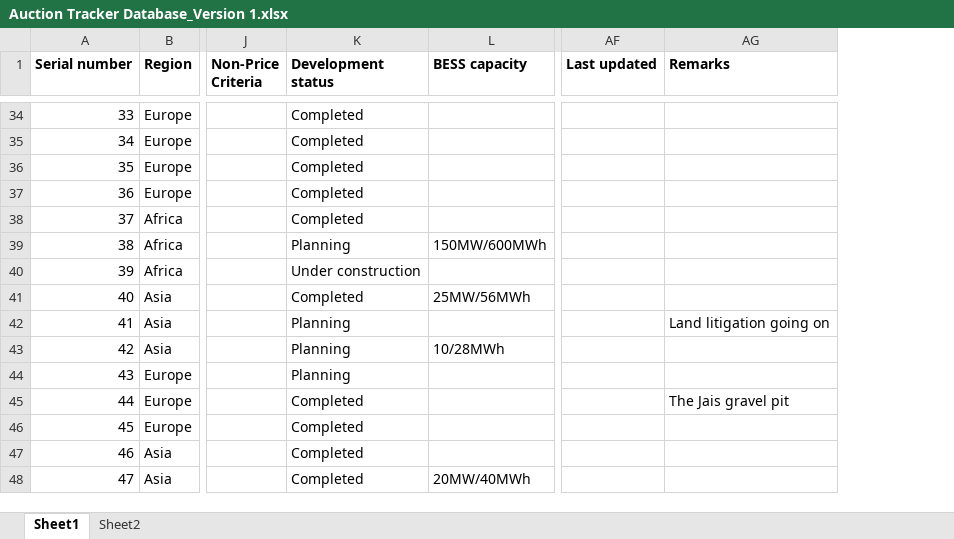
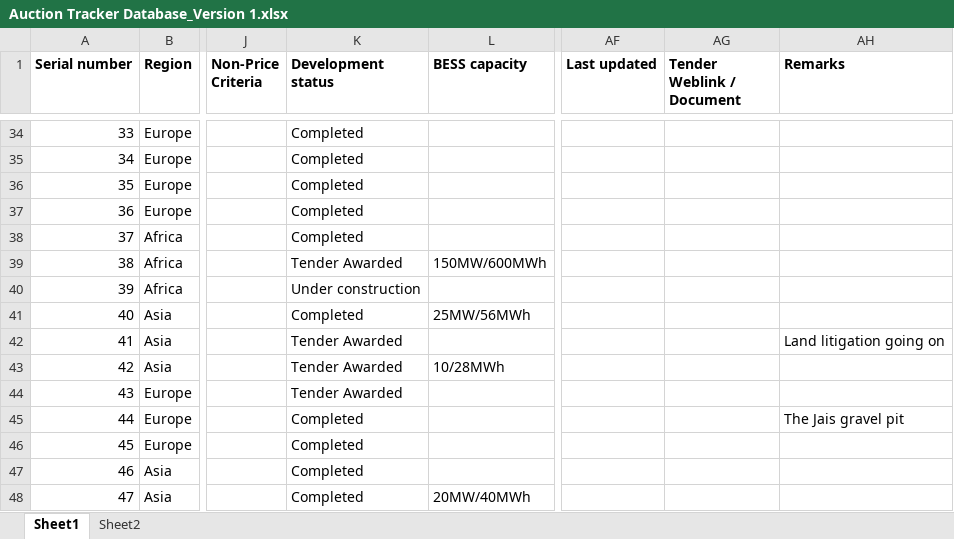
Before and after one commit to imekrrish/tender-dashboard, an Excel workbook: backend/src/data/Auction Tracker Database_Version 1.xlsx, sheet Sheet1, drawn as a sheet; only a part is shown, gaps mark what is left out; values as stored, in another font and other column widths than the file's, no borders; charts and pictures not drawn; the diff covers the shown part only; the diff names each change by its address in the sheet, - before the commit and + after, or states it on an @@ line.

```diff
--- a/backend/src/data/Auction Tracker Database_Version 1.xlsx (sheet Sheet1)
+++ b/backend/src/data/Auction Tracker Database_Version 1.xlsx (sheet Sheet1)
+column AG (Tender Weblink / Document), empty
-K39 (Development status): Planning
+K39 (Development status): Tender Awarded
-K42:K44 (Development status): Planning
+K42:K44 (Development status): Tender Awarded
```
Also changed, not shown: 33 added rows and 35 edited cells elsewhere in this sheet, charts or pictures, 3 other files.
